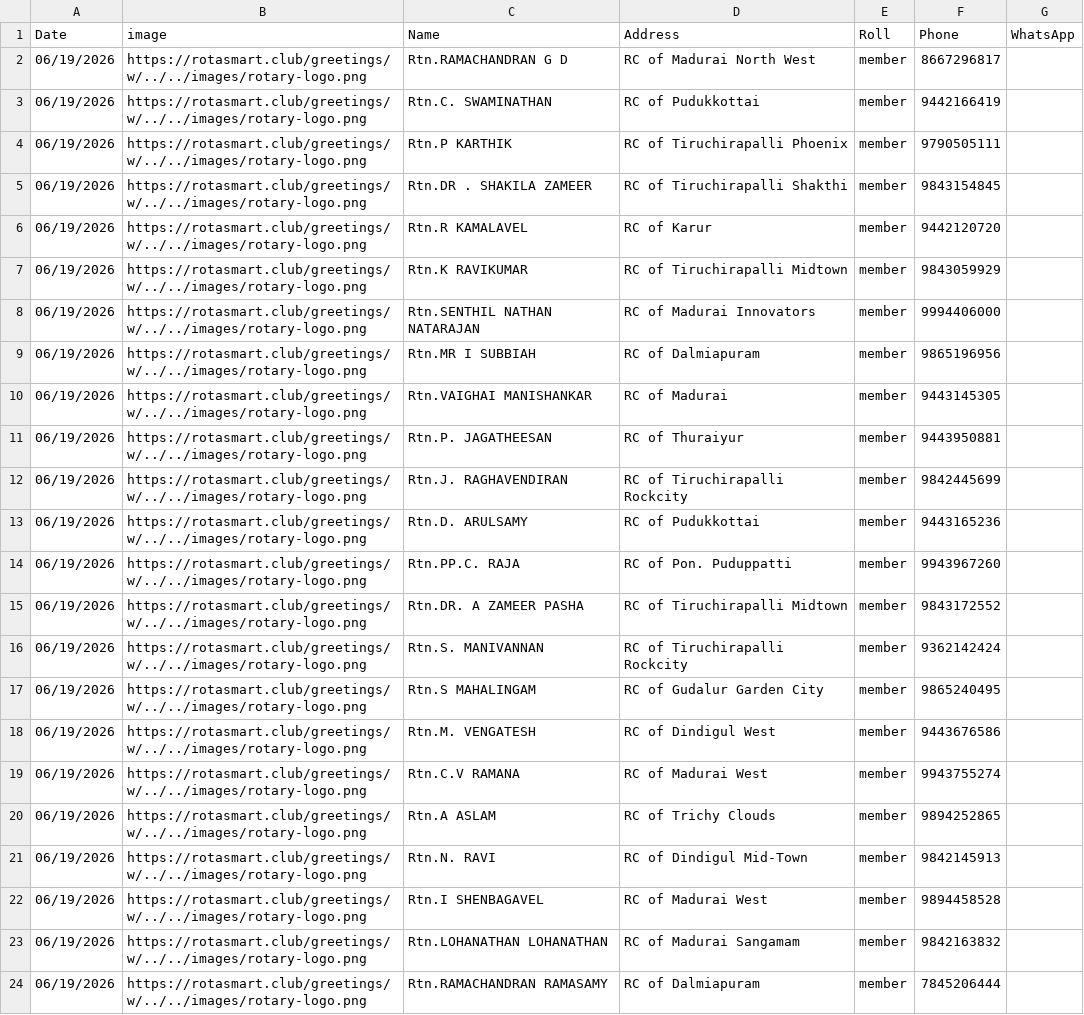
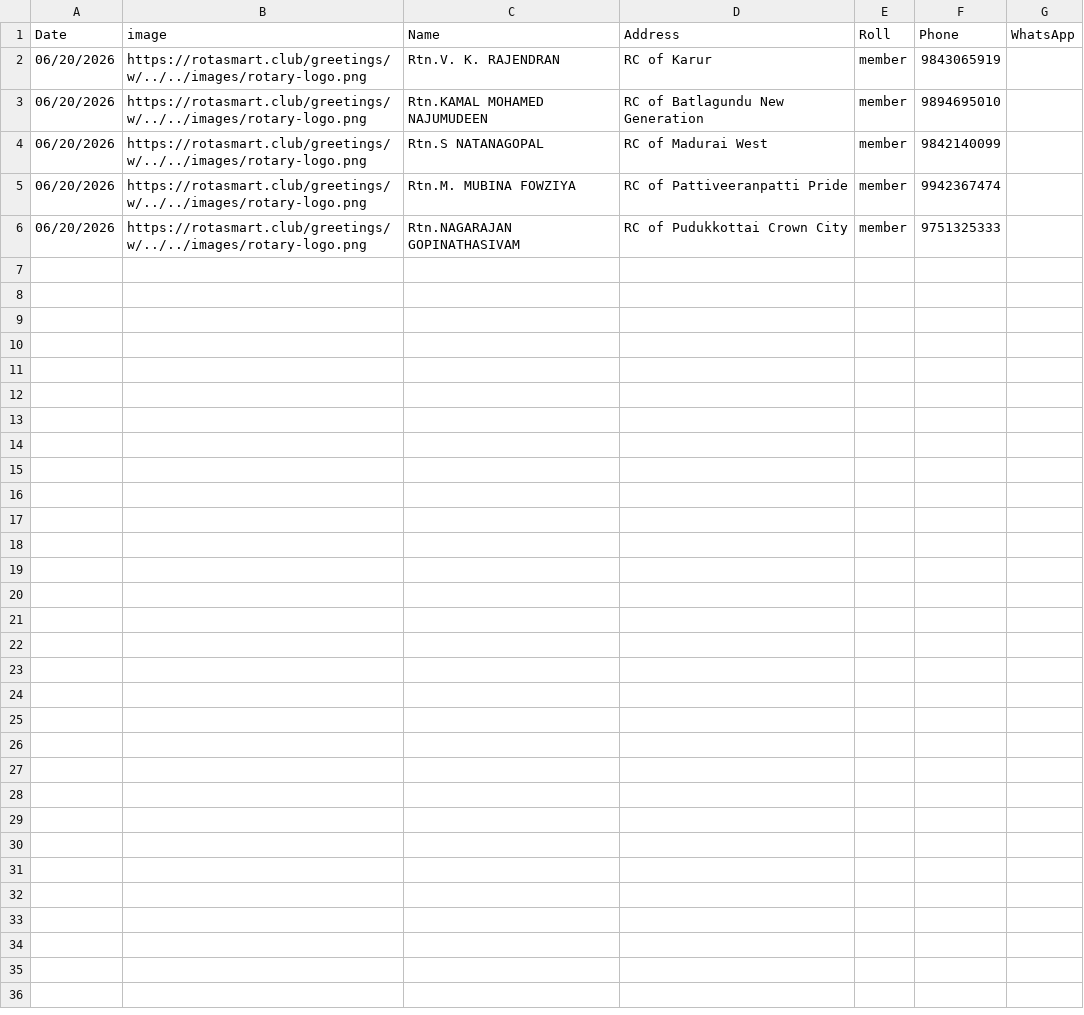
Before and after one commit to amuthap/wedding_automation, a CSV file: our_team_details.csv, drawn as a sheet.

```diff
--- a/our_team_details.csv
+++ b/our_team_details.csv
@@ -1,24 +1,6 @@
 Date,image,Name,Address,Roll,Phone,WhatsApp
-06/19/2026,https://rotasmart.club/greetings/w/../../images/rotary-logo.png,Rtn.RAMACHANDRAN G D,RC of Madurai North West,member,8667296817,
-06/19/2026,https://rotasmart.club/greetings/w/../../images/rotary-logo.png,Rtn.C. SWAMINATHAN,RC of Pudukkottai,member,9442166419,
-06/19/2026,https://rotasmart.club/greetings/w/../../images/rotary-logo.png,Rtn.P KARTHIK,RC of Tiruchirapalli Phoenix,member,9790505111,
-06/19/2026,https://rotasmart.club/greetings/w/../../images/rotary-logo.png,Rtn.DR .  SHAKILA ZAMEER,RC of Tiruchirapalli Shakthi,member,9843154845,
-06/19/2026,https://rotasmart.club/greetings/w/../../images/rotary-logo.png,Rtn.R KAMALAVEL,RC of Karur,member,9442120720,
-06/19/2026,https://rotasmart.club/greetings/w/../../images/rotary-logo.png,Rtn.K RAVIKUMAR,RC of Tiruchirapalli Midtown,member,9843059929,
-06/19/2026,https://rotasmart.club/greetings/w/../../images/rotary-logo.png,Rtn.SENTHIL NATHAN NATARAJAN,RC of Madurai Innovators,member,9994406000,
-06/19/2026,https://rotasmart.club/greetings/w/../../images/rotary-logo.png,Rtn.MR I SUBBIAH,RC of Dalmiapuram,member,9865196956,
-06/19/2026,https://rotasmart.club/greetings/w/../../images/rotary-logo.png,Rtn.VAIGHAI MANISHANKAR,RC of Madurai,member,9443145305,
-06/19/2026,https://rotasmart.club/greetings/w/../../images/rotary-logo.png,Rtn.P. JAGATHEESAN,RC of Thuraiyur,member,9443950881,
-06/19/2026,https://rotasmart.club/greetings/w/../../images/rotary-logo.png,Rtn.J. RAGHAVENDIRAN,RC of Tiruchirapalli Rockcity,member,9842445699,
-06/19/2026,https://rotasmart.club/greetings/w/../../images/rotary-logo.png,Rtn.D. ARULSAMY,RC of Pudukkottai,member,9443165236,
-06/19/2026,https://rotasmart.club/greetings/w/../../images/rotary-logo.png,Rtn.PP.C. RAJA,RC of Pon. Puduppatti,member,9943967260,
-06/19/2026,https://rotasmart.club/greetings/w/../../images/rotary-logo.png,Rtn.DR. A ZAMEER PASHA,RC of Tiruchirapalli Midtown,member,9843172552,
-06/19/2026,https://rotasmart.club/greetings/w/../../images/rotary-logo.png,Rtn.S. MANIVANNAN,RC of Tiruchirapalli Rockcity,member,9362142424,
-06/19/2026,https://rotasmart.club/greetings/w/../../images/rotary-logo.png,Rtn.S MAHALINGAM,RC of Gudalur Garden City,member,9865240495,
-06/19/2026,https://rotasmart.club/greetings/w/../../images/rotary-logo.png,Rtn.M. VENGATESH,RC of Dindigul West,member,9443676586,
-06/19/2026,https://rotasmart.club/greetings/w/../../images/rotary-logo.png,Rtn.C.V RAMANA,RC of Madurai West,member,9943755274,
-06/19/2026,https://rotasmart.club/greetings/w/../../images/rotary-logo.png,Rtn.A ASLAM,RC of Trichy Clouds,member,9894252865,
-06/19/2026,https://rotasmart.club/greetings/w/../../images/rotary-logo.png,Rtn.N. RAVI,RC of Dindigul Mid-Town,member,9842145913,
-06/19/2026,https://rotasmart.club/greetings/w/../../images/rotary-logo.png,Rtn.I SHENBAGAVEL,RC of Madurai West,member,9894458528,
-06/19/2026,https://rotasmart.club/greetings/w/../../images/rotary-logo.png,Rtn.LOHANATHAN LOHANATHAN,RC of Madurai Sangamam,member,9842163832,
-06/19/2026,https://rotasmart.club/greetings/w/../../images/rotary-logo.png,Rtn.RAMACHANDRAN RAMASAMY,RC of Dalmiapuram,member,7845206444,
+06/20/2026,https://rotasmart.club/greetings/w/../../images/rotary-logo.png,Rtn.V. K. RAJENDRAN,RC of Karur,member,9843065919,
+06/20/2026,https://rotasmart.club/greetings/w/../../images/rotary-logo.png,Rtn.KAMAL MOHAMED NAJUMUDEEN,RC of Batlagundu New Generation,member,9894695010,
+06/20/2026,https://rotasmart.club/greetings/w/../../images/rotary-logo.png,Rtn.S NATANAGOPAL,RC of Madurai West,member,9842140099,
+06/20/2026,https://rotasmart.club/greetings/w/../../images/rotary-logo.png,Rtn.M. MUBINA FOWZIYA,RC of Pattiveeranpatti Pride,member,9942367474,
+06/20/2026,https://rotasmart.club/greetings/w/../../images/rotary-logo.png,Rtn.NAGARAJAN GOPINATHASIVAM,RC of Pudukkottai Crown City,member,9751325333,
```
Also changed, not shown: 28 other files.
